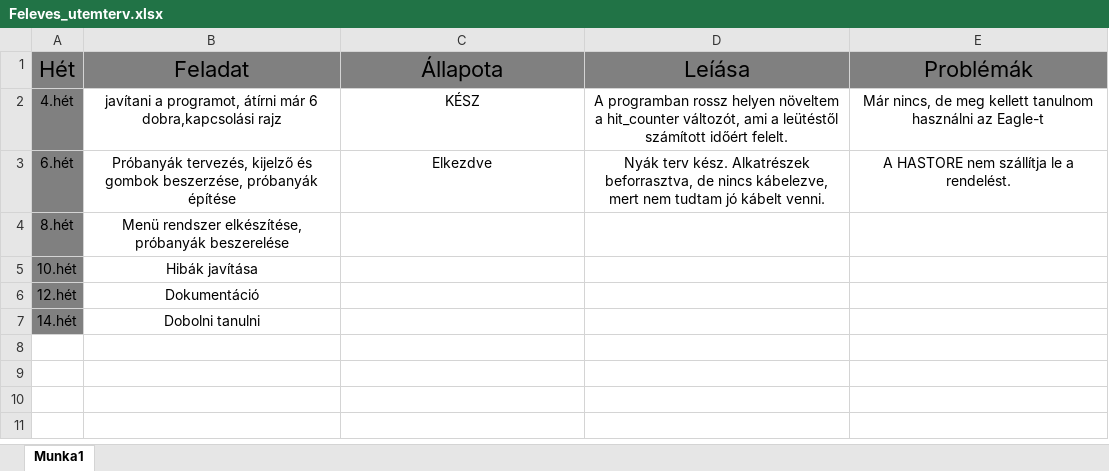
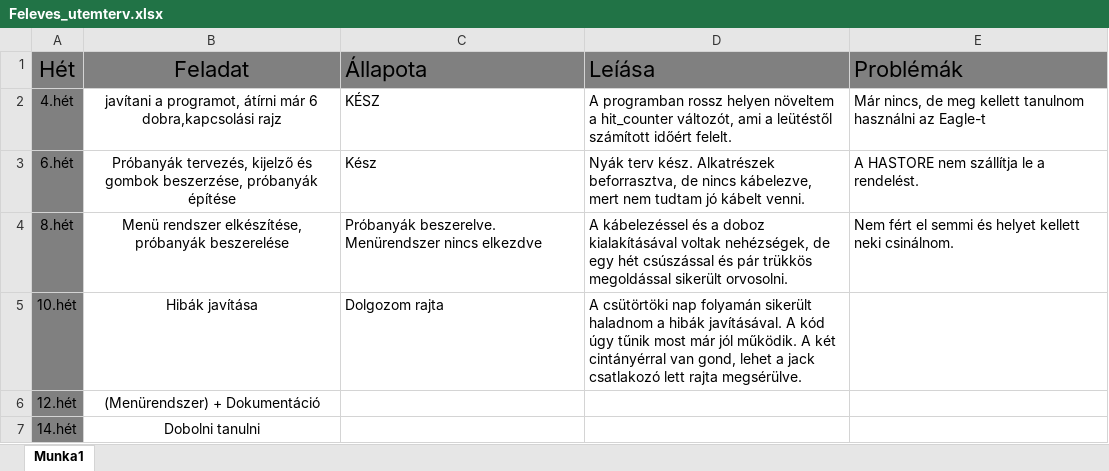
Before and after one commit to Garlin10/GuitarHero_Drum_to_midi-Atmega4809, an Excel workbook: Feleves_utemterv.xlsx, sheet Munka1, drawn as a sheet; values as stored, in another font and other column widths than the file's, no borders; the diff names each change by its address in the sheet, - before the commit and + after, or states it on an @@ line.

Commit message:
10.hét update
Csütörtöki firssítés

```diff
--- a/Feleves_utemterv.xlsx (sheet Munka1)
+++ b/Feleves_utemterv.xlsx (sheet Munka1)
-C1:E3 alignment: center
+C1:E3 alignment: left
-C3 (Állapota): Elkezdve
+C3 (Állapota): Kész
-C4 (Állapota): (empty)
+C4 (Állapota): Próbanyák beszerelve. Menürendszer nincs elkezdve
-D4 (Leíása): (empty)
+D4 (Leíása): A kábelezéssel és a doboz kialakításával voltak nehézségek, de egy hét csúszással és pár trükkös megoldással sikerült orvosolni.
-E4 (Problémák): (empty)
+E4 (Problémák): Nem fért el semmi és helyet kellett neki csinálnom.
-C5 (Állapota): (empty)
+C5 (Állapota): Dolgozom rajta
-D5 (Leíása): (empty)
+D5 (Leíása): A csütörtöki nap folyamán sikerült haladnom a hibák javításával. A kód úgy tűnik most már jól működik. A két cintányérral van gond, lehet a jack csatlakozó lett rajta megsérülve.
-B6 (Feladat): Dokumentáció
+B6 (Feladat): (Menürendszer) + Dokumentáció
```
